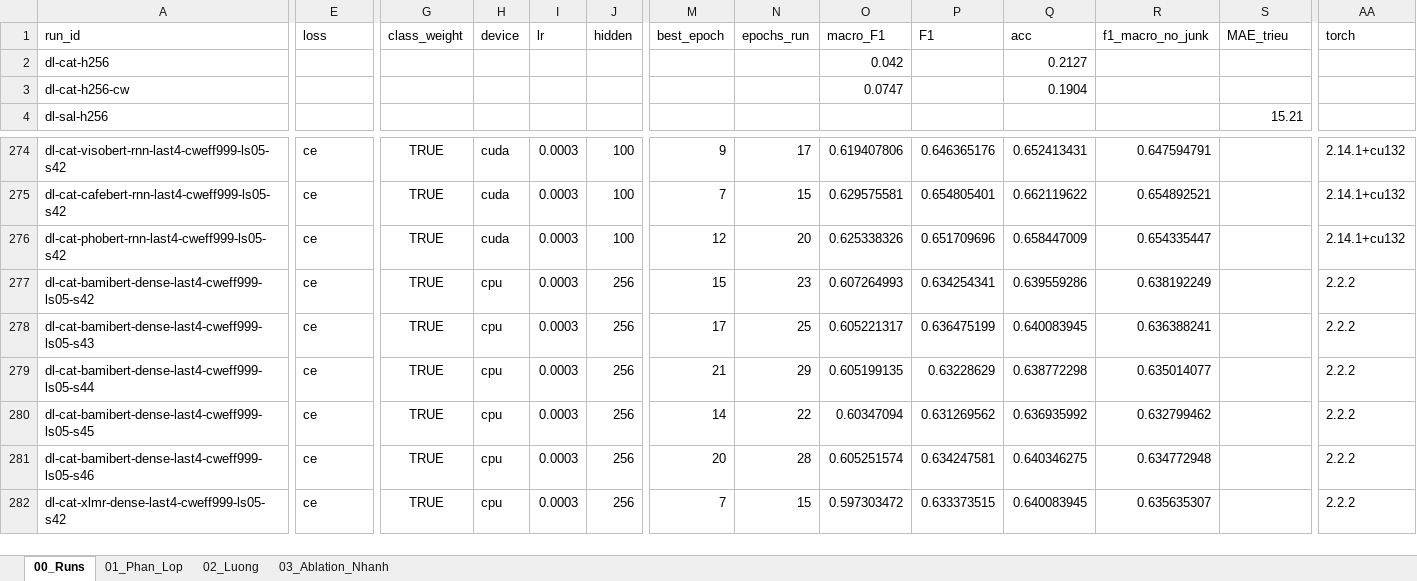
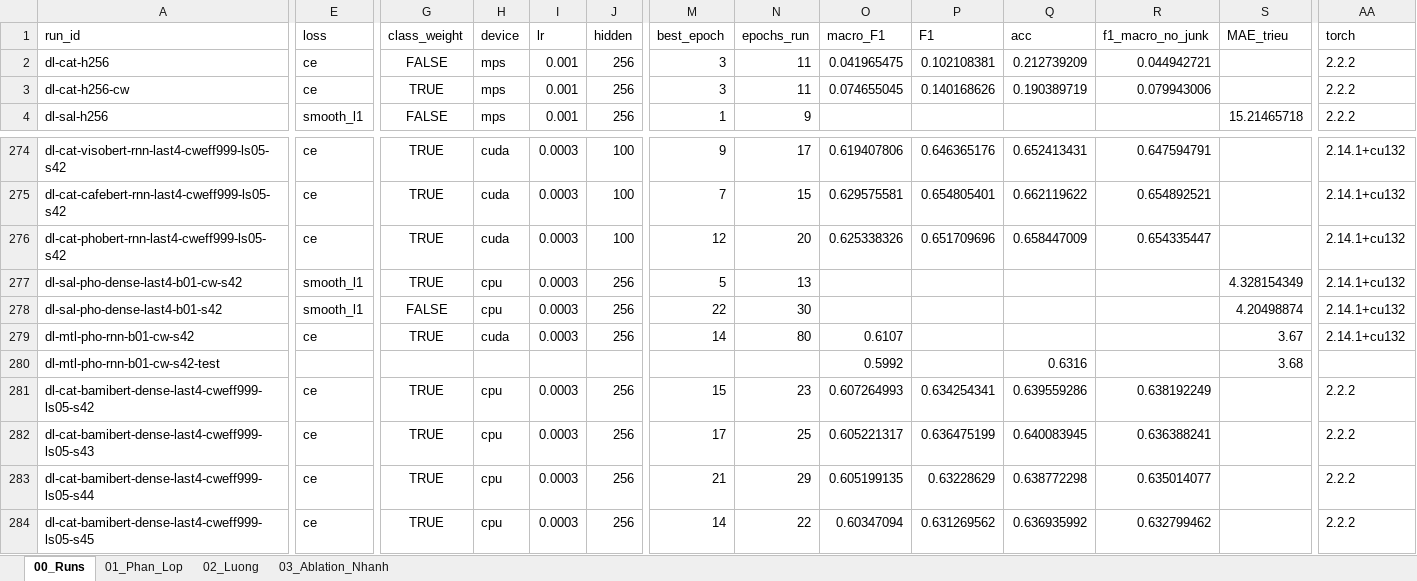
Before and after one commit to boy2407/vietjobs, an Excel workbook: data/eda_xlsx/ket_qua_chay.xlsx, sheet 00_Runs, drawn as a sheet; only a part is shown, gaps mark what is left out; the shorter side is filled out with more unchanged rows; values as stored, in another font and other column widths than the file's, no borders; rows hold the shown columns only; the diff covers the shown part only; the diff names each change by its address in the sheet, - before the commit and + after, or states it on an @@ line.

Commit message:
docs(results): log 31 rows from rounds 17-20 (30 Dense -v2 runs and ViSoBERT MTL RNN), regenerate ket_qua_chay.xlsx

```diff
--- a/data/eda_xlsx/ket_qua_chay.xlsx (sheet 00_Runs)
+++ b/data/eda_xlsx/ket_qua_chay.xlsx (sheet 00_Runs)
-E2:E3 (loss): (empty)
+E2:E3 (loss): ce
-G2 (class_weight): (empty)
+G2 (class_weight): FALSE
-H2:H4 (device): (empty)
+H2:H4 (device): mps
-I2:I4 (lr): (empty)
+I2:I4 (lr): 0.001
-J2:J4 (hidden): (empty)
+J2:J4 (hidden): 256
-M2:M3 (best_epoch): (empty)
+M2:M3 (best_epoch): 3
-N2:N3 (epochs_run): (empty)
+N2:N3 (epochs_run): 11
-O2 (macro_F1): 0.042
+O2 (macro_F1): 0.041965475
-P2 (F1): (empty)
+P2 (F1): 0.102108381
-Q2 (acc): 0.2127
+Q2 (acc): 0.212739209
-R2 (f1_macro_no_junk): (empty)
+R2 (f1_macro_no_junk): 0.044942721
-AA2:AA4 (torch): (empty)
+AA2:AA4 (torch): 2.2.2
-G3 (class_weight): (empty)
+G3 (class_weight): TRUE
-O3 (macro_F1): 0.0747
+O3 (macro_F1): 0.074655045
-P3 (F1): (empty)
+P3 (F1): 0.140168626
-Q3 (acc): 0.1904
+Q3 (acc): 0.190389719
-R3 (f1_macro_no_junk): (empty)
+R3 (f1_macro_no_junk): 0.079943006
-E4 (loss): (empty)
+E4 (loss): smooth_l1
-G4 (class_weight): (empty)
+G4 (class_weight): FALSE
-M4 (best_epoch): (empty)
+M4 (best_epoch): 1
-N4 (epochs_run): (empty)
+N4 (epochs_run): 9
-S4 (MAE_trieu): 15.21
+S4 (MAE_trieu): 15.21465718
+row 277: dl-sal-pho-dense-last4-b01-cw-s42 | smooth_l1 | TRUE | cpu | 0.0003 | 256 | 5 | 13 |  |  |  |  | 4.328154349 | 2.14.1+cu132
+row 278: dl-sal-pho-dense-last4-b01-s42 | smooth_l1 | FALSE | cpu | 0.0003 | 256 | 22 | 30 |  |  |  |  | 4.20498874 | 2.14.1+cu132
+row 279: dl-mtl-pho-rnn-b01-cw-s42 | ce | TRUE | cuda | 0.0003 | 256 | 14 | 80 | 0.6107 |  |  |  | 3.67 | 2.14.1+cu132
+row 280: dl-mtl-pho-rnn-b01-cw-s42-test |  |  |  |  |  |  |  | 0.5992 |  | 0.6316 |  | 3.68
```
Also changed, not shown: 25 added rows and 66 edited cells elsewhere in this sheet, 1 other file.
